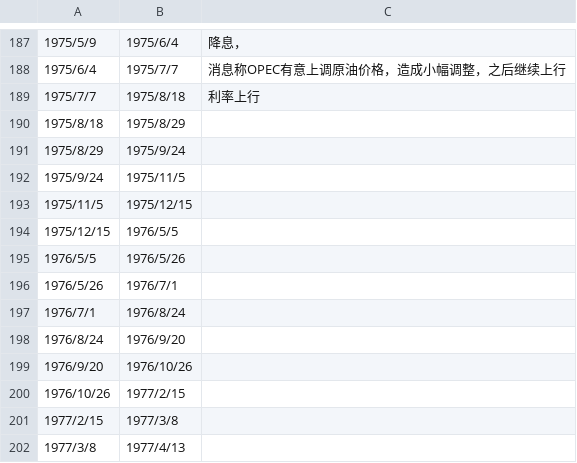
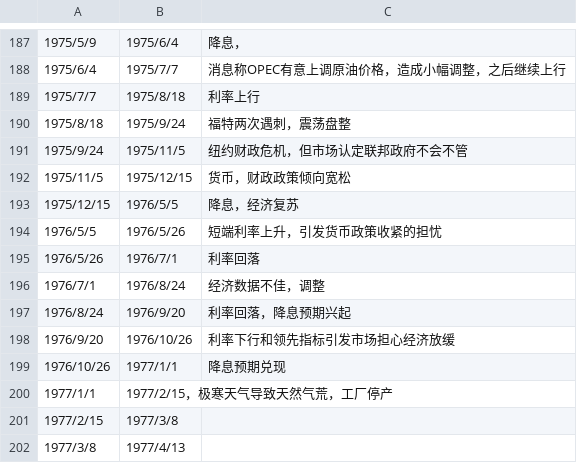
Before and after one commit to leocanada2007/us70, a CSV file: data/intervals.csv, drawn as a sheet; only a part is shown, gaps mark what is left out.

Commit message:
Update intervals.csv

```diff
--- a/data/intervals.csv
+++ b/data/intervals.csv
@@ -189,13 +189,13 @@
 1975/7/7,1975/8/18,利率上行
-1975/8/18,1975/8/29,
-1975/8/29,1975/9/24,
-1975/9/24,1975/11/5,
-1975/11/5,1975/12/15,
-1975/12/15,1976/5/5,
-1976/5/5,1976/5/26,
-1976/5/26,1976/7/1,
-1976/7/1,1976/8/24,
-1976/8/24,1976/9/20,
-1976/9/20,1976/10/26,
-1976/10/26,1977/2/15,
+1975/8/18,1975/9/24,福特两次遇刺，震荡盘整
+1975/9/24,1975/11/5,纽约财政危机，但市场认定联邦政府不会不管
+1975/11/5,1975/12/15,货币，财政政策倾向宽松
+1975/12/15,1976/5/5,降息，经济复苏
+1976/5/5,1976/5/26,短端利率上升，引发货币政策收紧的担忧
+1976/5/26,1976/7/1,利率回落
+1976/7/1,1976/8/24,经济数据不佳，调整
+1976/8/24,1976/9/20,利率回落，降息预期兴起
+1976/9/20,1976/10/26,利率下行和领先指标引发市场担心经济放缓
+1976/10/26,1977/1/1,降息预期兑现
+1977/1/1,1977/2/15，极寒天气导致天然气荒，工厂停产
 1977/2/15,1977/3/8,
```
